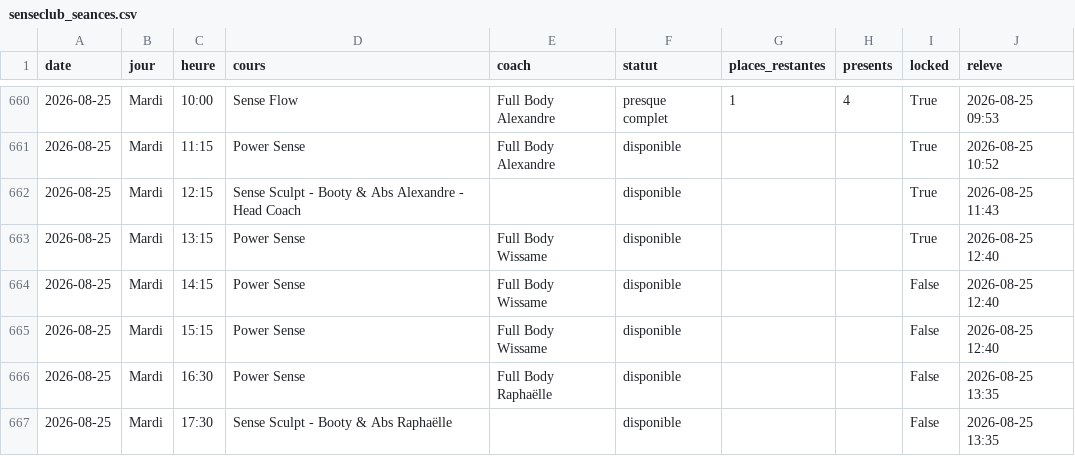
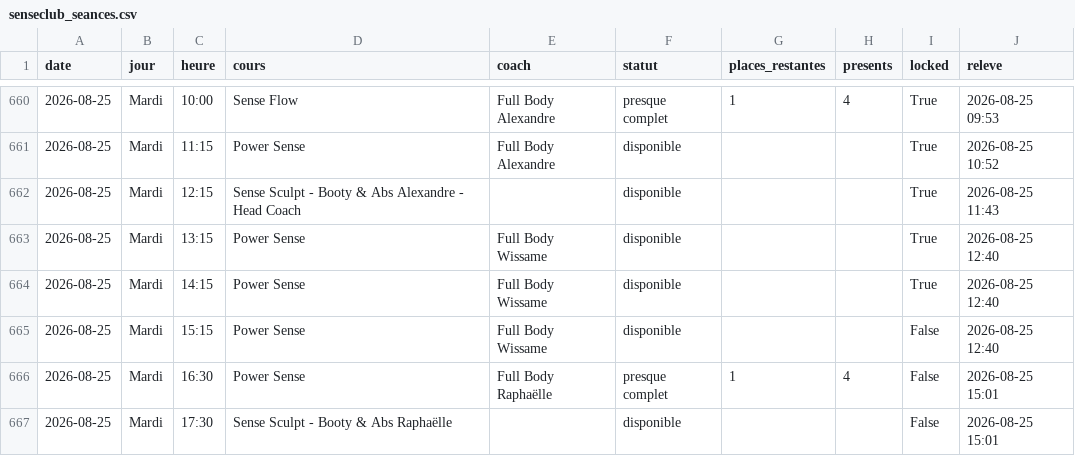
Before and after one commit to sbbb-git/reset, a CSV file: senseclub_seances.csv, drawn as a sheet; only a part is shown, gaps mark what is left out.

```diff
--- a/senseclub_seances.csv
+++ b/senseclub_seances.csv
@@ -663,5 +663,5 @@ date,jour,heure,cours,coach,statut,places_restantes,presents,locked,releve
 2026-08-25,Mardi,13:15,Power Sense,Full Body Wissame,disponible,,,True,2026-08-25 12:40
-2026-08-25,Mardi,14:15,Power Sense,Full Body Wissame,disponible,,,False,2026-08-25 12:40
+2026-08-25,Mardi,14:15,Power Sense,Full Body Wissame,disponible,,,True,2026-08-25 12:40
 2026-08-25,Mardi,15:15,Power Sense,Full Body Wissame,disponible,,,False,2026-08-25 12:40
-2026-08-25,Mardi,16:30,Power Sense,Full Body Raphaëlle,disponible,,,False,2026-08-25 13:35
-2026-08-25,Mardi,17:30,Sense Sculpt - Booty & Abs Raphaëlle,,disponible,,,False,2026-08-25 13:35
+2026-08-25,Mardi,16:30,Power Sense,Full Body Raphaëlle,presque complet,1,4,False,2026-08-25 15:01
+2026-08-25,Mardi,17:30,Sense Sculpt - Booty & Abs Raphaëlle,,disponible,,,False,2026-08-25 15:01
```
Also changed, not shown: burningbar_seances.csv, 4 other files.
